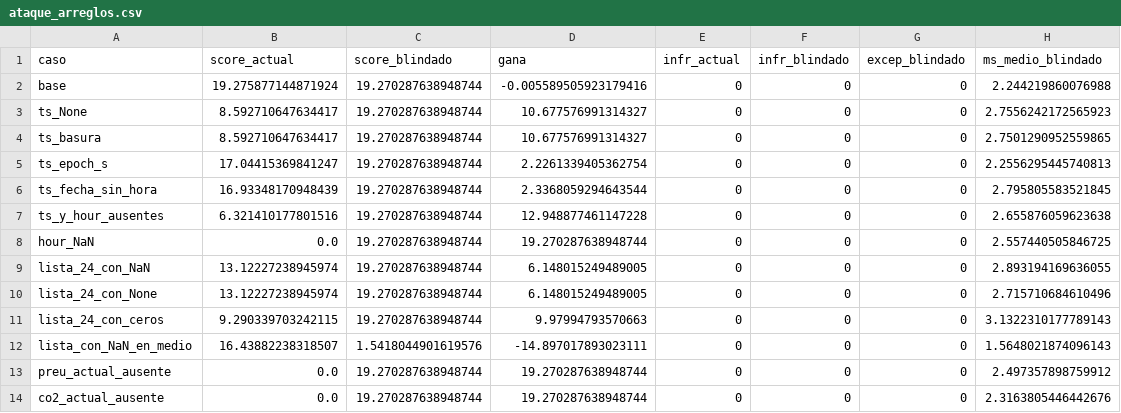
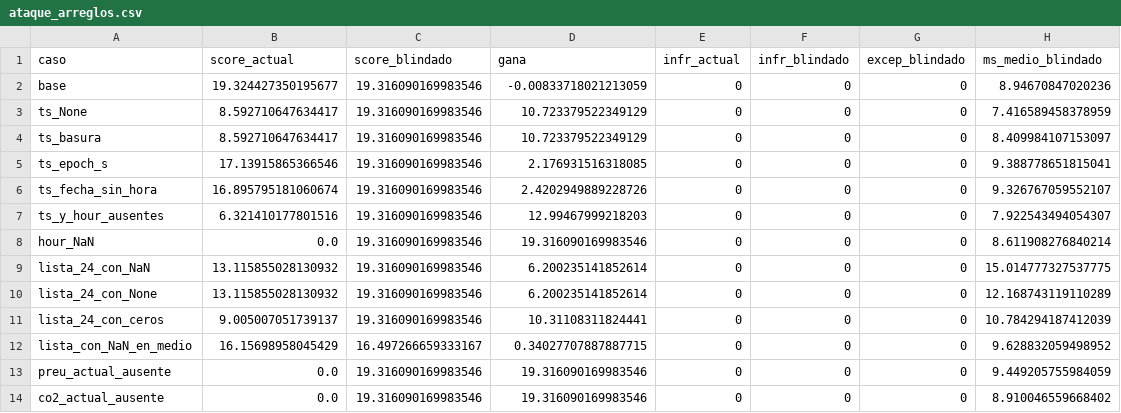
Before and after one commit to aitorboligecubas/Datathon-26, a CSV file: results/p1_hard/ataque_arreglos.csv, drawn as a sheet; only a part is shown; the diff covers the shown part only.

```diff
--- a/results/p1_hard/ataque_arreglos.csv
+++ b/results/p1_hard/ataque_arreglos.csv
@@ -1,14 +1,14 @@
 caso,score_actual,score_blindado,gana,infr_actual,infr_blindado,excep_blindado,ms_medio_blindado
-base,19.275877144871924,19.270287638948744,-0.005589505923179416,0,0,0,2.244219860076988
-ts_None,8.592710647634417,19.270287638948744,10.677576991314327,0,0,0,2.7556242172565923
-ts_basura,8.592710647634417,19.270287638948744,10.677576991314327,0,0,0,2.7501290952559865
-ts_epoch_s,17.04415369841247,19.270287638948744,2.2261339405362754,0,0,0,2.2556295445740813
-ts_fecha_sin_hora,16.93348170948439,19.270287638948744,2.3368059294643544,0,0,0,2.795805583521845
-ts_y_hour_ausentes,6.321410177801516,19.270287638948744,12.948877461147228,0,0,0,2.655876059623638
-hour_NaN,0.0,19.270287638948744,19.270287638948744,0,0,0,2.557440505846725
-lista_24_con_NaN,13.12227238945974,19.270287638948744,6.148015249489005,0,0,0,2.893194169636055
-lista_24_con_None,13.12227238945974,19.270287638948744,6.148015249489005,0,0,0,2.715710684610496
-lista_24_con_ceros,9.290339703242115,19.270287638948744,9.97994793570663,0,0,0,3.1322310177789143
-lista_con_NaN_en_medio,16.43882238318507,1.5418044901619576,-14.897017893023111,0,0,0,1.5648021874096143
-preu_actual_ausente,0.0,19.270287638948744,19.270287638948744,0,0,0,2.497357898759912
-co2_actual_ausente,0.0,19.270287638948744,19.270287638948744,0,0,0,2.3163805446442676
+base,19.324427350195677,19.316090169983546,-0.00833718021213059,0,0,0,8.94670847020236
+ts_None,8.592710647634417,19.316090169983546,10.723379522349129,0,0,0,7.416589458378959
+ts_basura,8.592710647634417,19.316090169983546,10.723379522349129,0,0,0,8.409984107153097
+ts_epoch_s,17.13915865366546,19.316090169983546,2.176931516318085,0,0,0,9.388778651815041
+ts_fecha_sin_hora,16.895795181060674,19.316090169983546,2.4202949889228726,0,0,0,9.326767059552107
+ts_y_hour_ausentes,6.321410177801516,19.316090169983546,12.99467999218203,0,0,0,7.922543494054307
+hour_NaN,0.0,19.316090169983546,19.316090169983546,0,0,0,8.611908276840214
+lista_24_con_NaN,13.115855028130932,19.316090169983546,6.200235141852614,0,0,0,15.014777327537775
+lista_24_con_None,13.115855028130932,19.316090169983546,6.200235141852614,0,0,0,12.168743119110289
+lista_24_con_ceros,9.005007051739137,19.316090169983546,10.31108311824441,0,0,0,10.784294187412039
+lista_con_NaN_en_medio,16.15698958045429,16.497266659333167,0.34027707887887715,0,0,0,9.628832059498952
+preu_actual_ausente,0.0,19.316090169983546,19.316090169983546,0,0,0,9.449205755984059
+co2_actual_ausente,0.0,19.316090169983546,19.316090169983546,0,0,0,8.910046559668402
```
Also changed, not shown: 8 added rows and 52 edited cells elsewhere in this file, results/p1_hard/ataque_calendario_variantes.csv, 2 other files.
